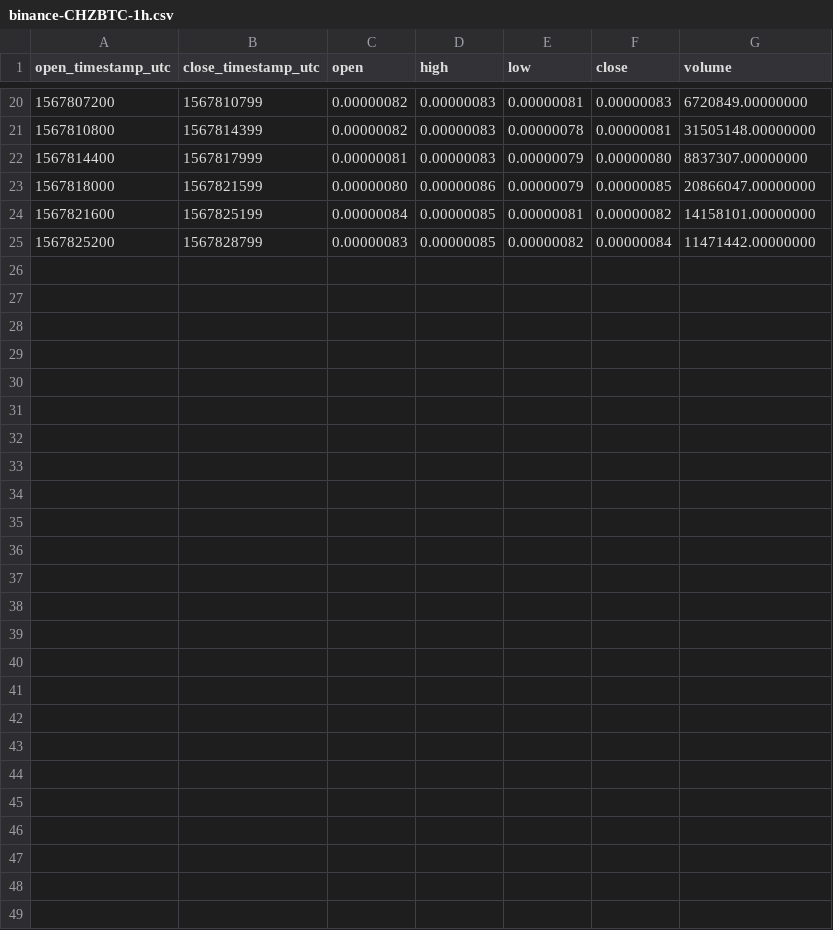
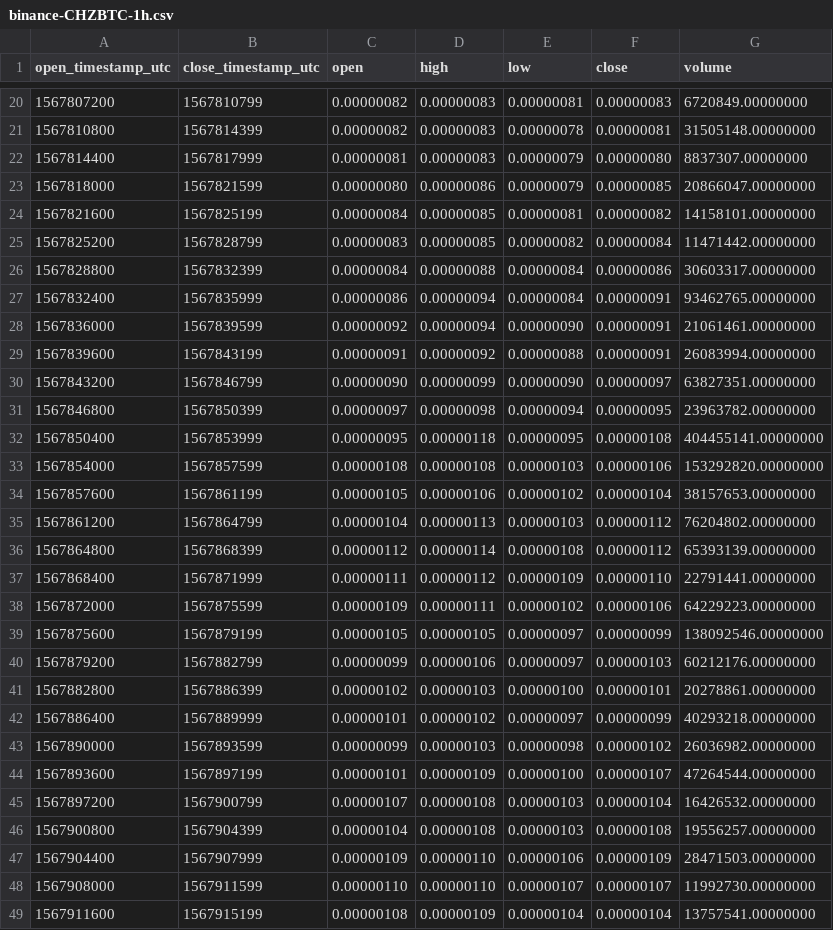
Before and after one commit to cryptobigbro/binance-CHZBTC, a CSV file: binance-CHZBTC-1h.csv, drawn as a sheet; only a part is shown, gaps mark what is left out.

Commit message:
Update OHLCV data.

```diff
--- a/binance-CHZBTC-1h.csv
+++ b/binance-CHZBTC-1h.csv
@@ -25 +25,25 @@ open_timestamp_utc,close_timestamp_utc,open,high,low,close,volume
 1567825200,1567828799,0.00000083,0.00000085,0.00000082,0.00000084,11471442.00000000
+1567828800,1567832399,0.00000084,0.00000088,0.00000084,0.00000086,30603317.00000000
+1567832400,1567835999,0.00000086,0.00000094,0.00000084,0.00000091,93462765.00000000
+1567836000,1567839599,0.00000092,0.00000094,0.00000090,0.00000091,21061461.00000000
+1567839600,1567843199,0.00000091,0.00000092,0.00000088,0.00000091,26083994.00000000
+1567843200,1567846799,0.00000090,0.00000099,0.00000090,0.00000097,63827351.00000000
+1567846800,1567850399,0.00000097,0.00000098,0.00000094,0.00000095,23963782.00000000
+1567850400,1567853999,0.00000095,0.00000118,0.00000095,0.00000108,404455141.00000000
+1567854000,1567857599,0.00000108,0.00000108,0.00000103,0.00000106,153292820.00000000
+1567857600,1567861199,0.00000105,0.00000106,0.00000102,0.00000104,38157653.00000000
+1567861200,1567864799,0.00000104,0.00000113,0.00000103,0.00000112,76204802.00000000
+1567864800,1567868399,0.00000112,0.00000114,0.00000108,0.00000112,65393139.00000000
+1567868400,1567871999,0.00000111,0.00000112,0.00000109,0.00000110,22791441.00000000
+1567872000,1567875599,0.00000109,0.00000111,0.00000102,0.00000106,64229223.00000000
+1567875600,1567879199,0.00000105,0.00000105,0.00000097,0.00000099,138092546.00000000
+1567879200,1567882799,0.00000099,0.00000106,0.00000097,0.00000103,60212176.00000000
+1567882800,1567886399,0.00000102,0.00000103,0.00000100,0.00000101,20278861.00000000
+1567886400,1567889999,0.00000101,0.00000102,0.00000097,0.00000099,40293218.00000000
+1567890000,1567893599,0.00000099,0.00000103,0.00000098,0.00000102,26036982.00000000
+1567893600,1567897199,0.00000101,0.00000109,0.00000100,0.00000107,47264544.00000000
+1567897200,1567900799,0.00000107,0.00000108,0.00000103,0.00000104,16426532.00000000
+1567900800,1567904399,0.00000104,0.00000108,0.00000103,0.00000108,19556257.00000000
+1567904400,1567907999,0.00000109,0.00000110,0.00000106,0.00000109,28471503.00000000
+1567908000,1567911599,0.00000110,0.00000110,0.00000107,0.00000107,11992730.00000000
+1567911600,1567915199,0.00000108,0.00000109,0.00000104,0.00000104,13757541.00000000
```
Also changed, not shown: 2 other files.
